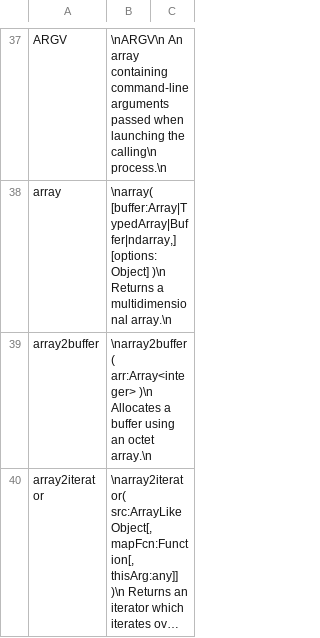
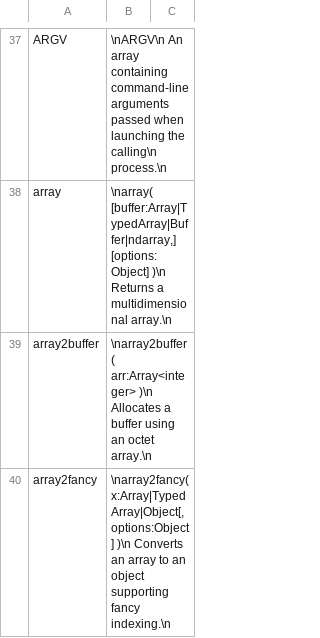
Before and after one commit to stdlib-js/repl-info, a CSV file: data/data.csv, drawn as a sheet; only a part is shown, gaps mark what is left out; the shorter side is filled out with more unchanged rows; long unchanged cells end in …; the diff covers the shown part only.

```diff
--- a/data/data.csv
+++ b/data/data.csv
@@ -39 +39,2 @@ array,"\narray( [buffer:Array|TypedArray|Buffer|ndarray,] [options:Object] )\n
 array2buffer,"\narray2buffer( arr:Array<integer> )\n    Allocates a buffer using an octet array.\n"
+array2fancy,"\narray2fancy( x:Array|TypedArray|Object[, options:Object] )\n    Converts an array to an object supporting fancy indexing.\n"
```
Also changed, not shown: 2 added rows elsewhere in this file, 3 other files.
